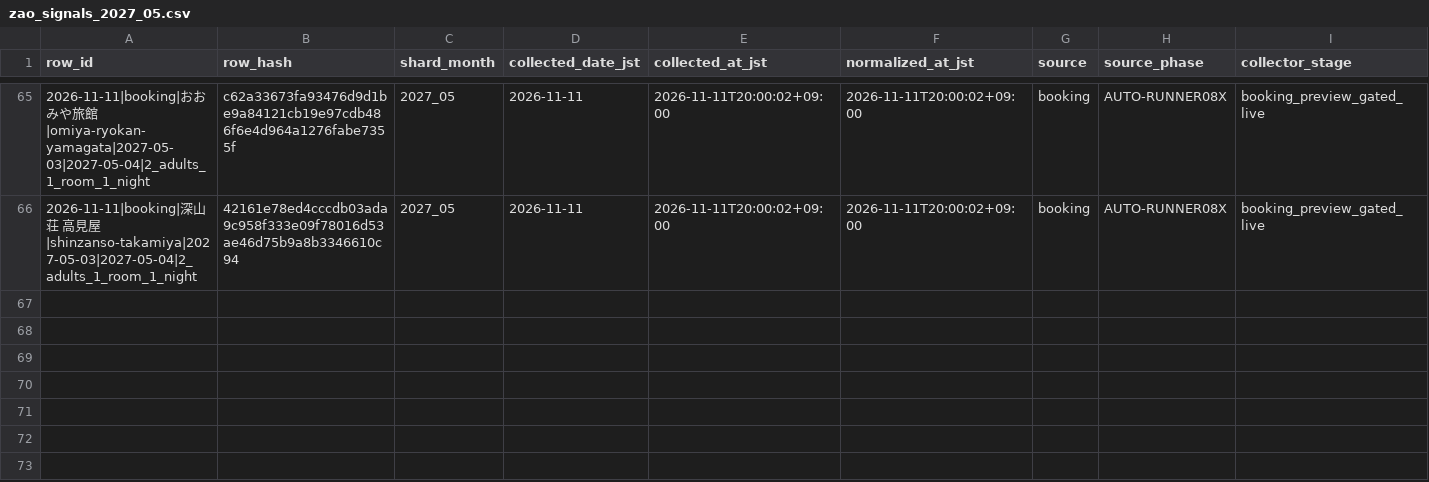
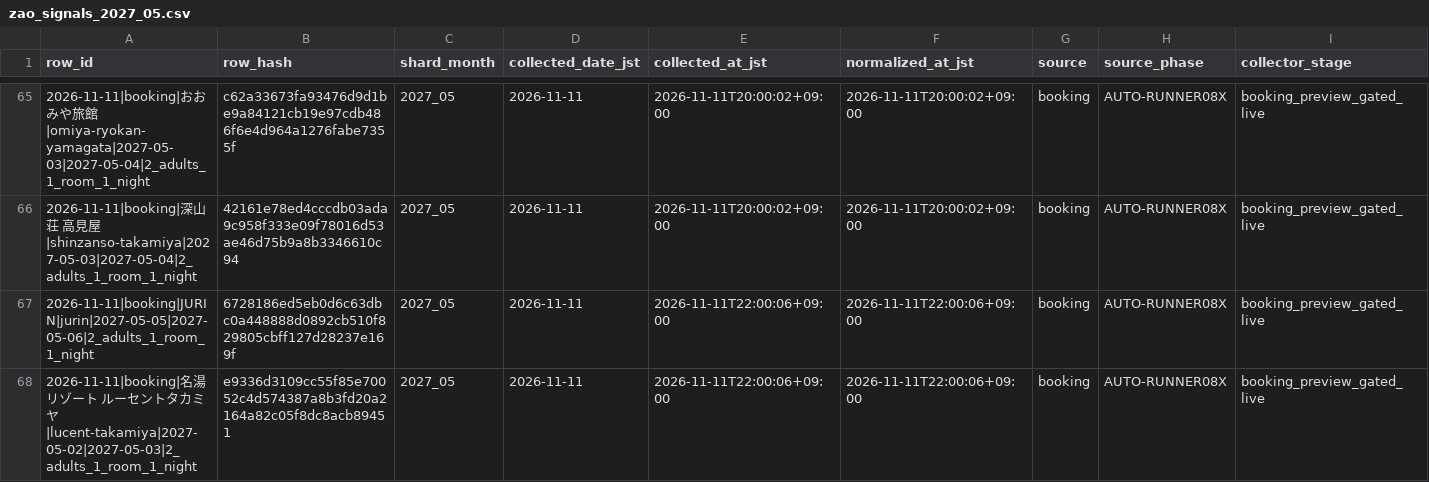
Before and after one commit to ginisato-hash/zao-market-intelligence, a CSV file: .data/history/zao_signals_2027_05.csv, drawn as a sheet; only a part is shown, gaps mark what is left out; rows hold the shown columns only; the diff names each change by its address in the sheet, - before the commit and + after, or states it on an @@ line.

Commit message:
Auto-commit market data (2026-11-11T22:12:23+09:00)
Automated by ops:auto-commit-push after a scheduled collection run appended
new observations. Data-only: .data/history + apps/zmi-bi-web/data +
.data/market-observations.

```diff
--- a/.data/history/zao_signals_2027_05.csv
+++ b/.data/history/zao_signals_2027_05.csv
+row 67: 2026-11-11|booking|JURIN|jurin|2027-05-05|2027-05-06|2_adults_1_room_1_night | 6728186ed5eb0d6c63dbc0a448888d0892cb510f829805cbff127d28237e169f | 2027_05 | 2026-11-11 | 2026-11-11T22:00:06+09:00 | 2026-11-11T22:00:06+09:00 | booking | AUTO-RUNNER08X | booking_preview_gated_live
+row 68: 2026-11-11|booking|名湯リゾート ルーセントタカミヤ|lucent-takamiya|2027-05-02|2027-05-03|2_adults_1_room_1_night | e9336d3109cc55f85e70052c4d574387a8b3fd20a2164a82c05f8dc8acb89451 | 2027_05 | 2026-11-11 | 2026-11-11T22:00:06+09:00 | 2026-11-11T22:00:06+09:00 | booking | AUTO-RUNNER08X | booking_preview_gated_live
```
Also changed, not shown: apps/zmi-bi-web/data/market_dp_pressure_by_checkin.csv, apps/zmi-bi-web/data/own_property_coverage.csv, 10 other files.
